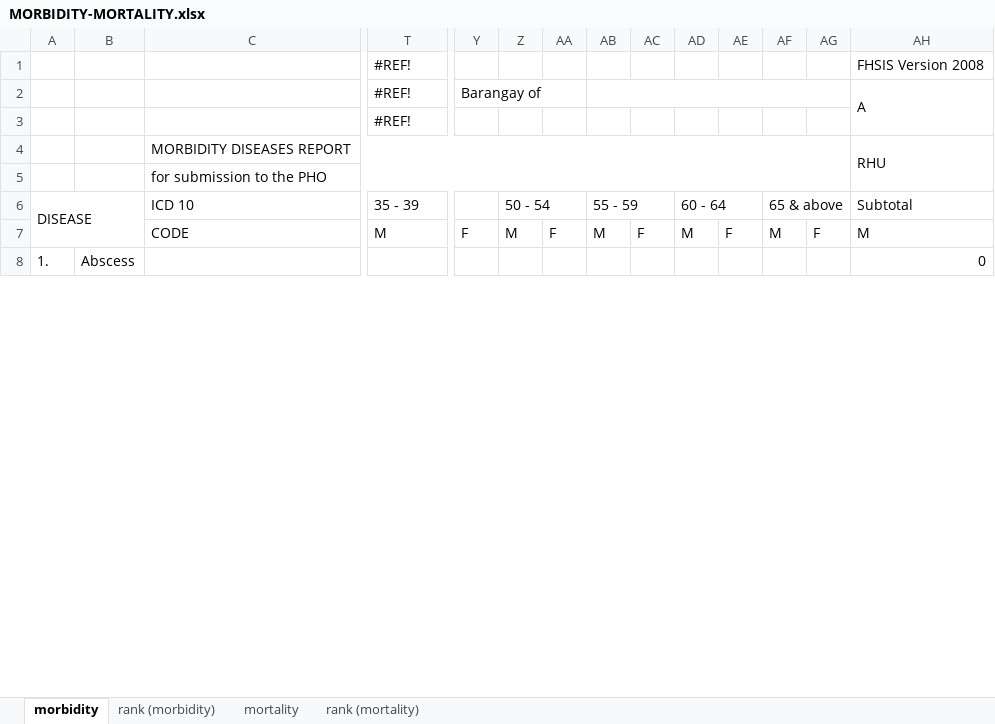
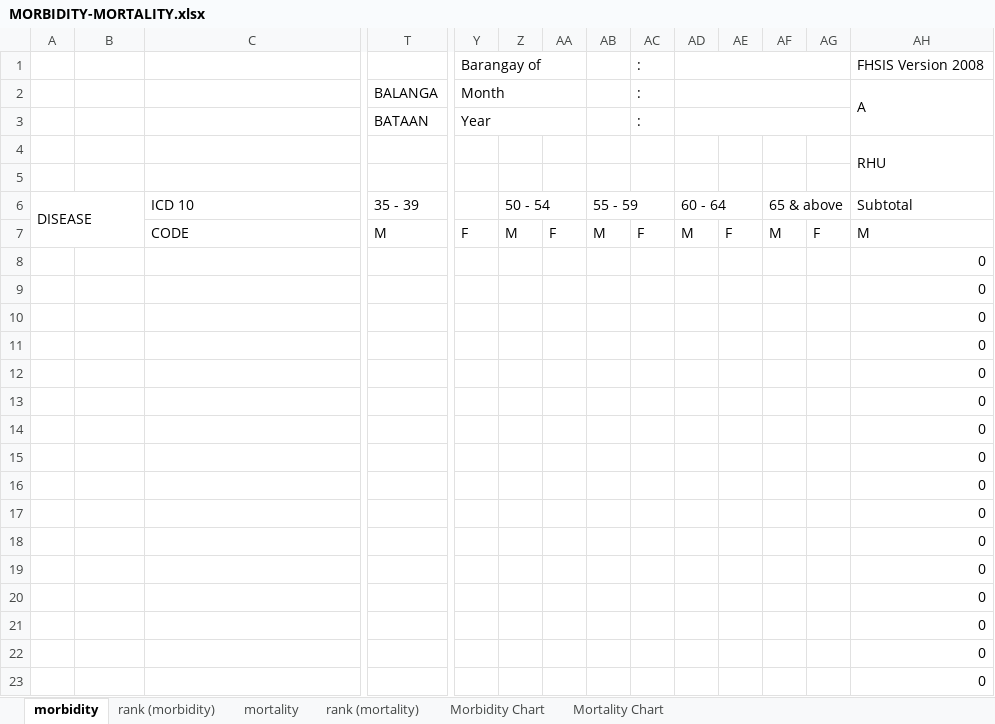
Before and after one commit to primoashbee/doh, an Excel workbook: admin/templates/MORBIDITY-MORTALITY.xlsx, sheet morbidity, drawn as a sheet; only a part is shown, gaps mark what is left out; values as stored, in another font and other column widths than the file's, no cell formats; charts and pictures not drawn; removed rows and columns are numbered as before the commit, all else as after; rows hold the shown columns only; the diff covers the shown part only; the diff names each change by its address in the sheet, - before the commit and + after, or states it on an @@ line.

```diff
--- a/admin/templates/MORBIDITY-MORTALITY.xlsx (sheet morbidity)
+++ b/admin/templates/MORBIDITY-MORTALITY.xlsx (sheet morbidity)
+sheet tab: Morbidity Chart
+sheet tab: Mortality Chart
-T1: #REF!
+T1: (empty)
-Y1: (empty)
+Y1: Barangay of
+Y1:AA1 merged
-AC1:AC2: (empty)
+AC1:AC2: :
+AD1:AG1 merged
-T2: #REF!
+T2: BALANGA
-Y2: Barangay of
+Y2: Month
-AB2:AG2 merged
+AD2:AG2 merged
-row 3:  |  |  | #REF!
-row 4:  |  | MORBIDITY DISEASES REPORT |  |  |  |  |  |  |  |  |  |  | RHU
-row 5:  |  | for submission to the PHO
+row 3:  |  |  | BATAAN | Year |  |  |  | :
+row 4:  |  |  |  |  |  |  |  |  |  |  |  |  | RHU
+row 5: (empty)
-A8: 1.
+A8: (empty)
-B8: Abscess
+B8: (empty)
+row 9:  |  |  |  |  |  |  |  |  |  |  |  |  | 0
+row 10:  |  |  |  |  |  |  |  |  |  |  |  |  | 0
+row 11:  |  |  |  |  |  |  |  |  |  |  |  |  | 0
+row 12:  |  |  |  |  |  |  |  |  |  |  |  |  | 0
+row 13:  |  |  |  |  |  |  |  |  |  |  |  |  | 0
+row 14:  |  |  |  |  |  |  |  |  |  |  |  |  | 0
+row 15:  |  |  |  |  |  |  |  |  |  |  |  |  | 0
+row 16:  |  |  |  |  |  |  |  |  |  |  |  |  | 0
+row 17:  |  |  |  |  |  |  |  |  |  |  |  |  | 0
+row 18:  |  |  |  |  |  |  |  |  |  |  |  |  | 0
+row 19:  |  |  |  |  |  |  |  |  |  |  |  |  | 0
+row 20:  |  |  |  |  |  |  |  |  |  |  |  |  | 0
+row 21:  |  |  |  |  |  |  |  |  |  |  |  |  | 0
+row 22:  |  |  |  |  |  |  |  |  |  |  |  |  | 0
+row 23:  |  |  |  |  |  |  |  |  |  |  |  |  | 0
```
Also changed, not shown: 23 added rows elsewhere in this sheet, sheet rank (mortality), sheet rank (morbidity), sheet mortality, cell formats, formulas that keep their value, hidden cells, charts or pictures, admin/templates/MORBIDITY-MORTALITY-temp.xlsx, 23 other files.
